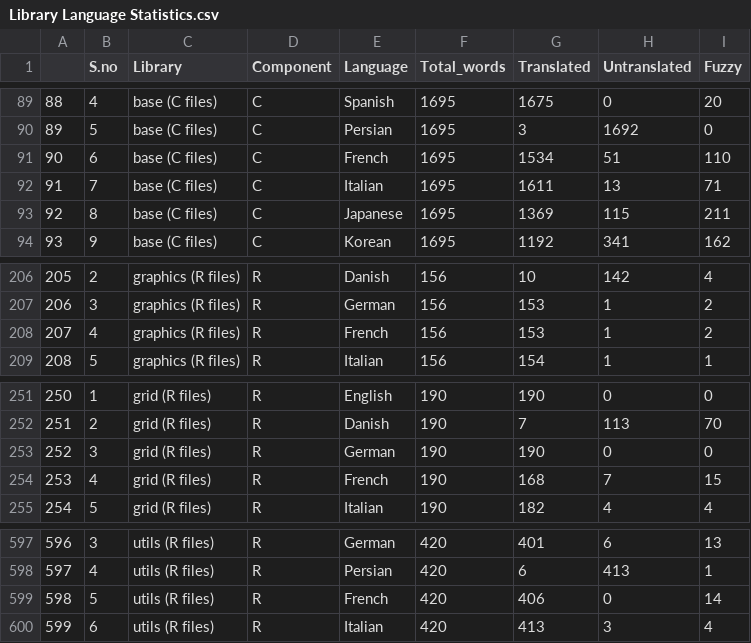
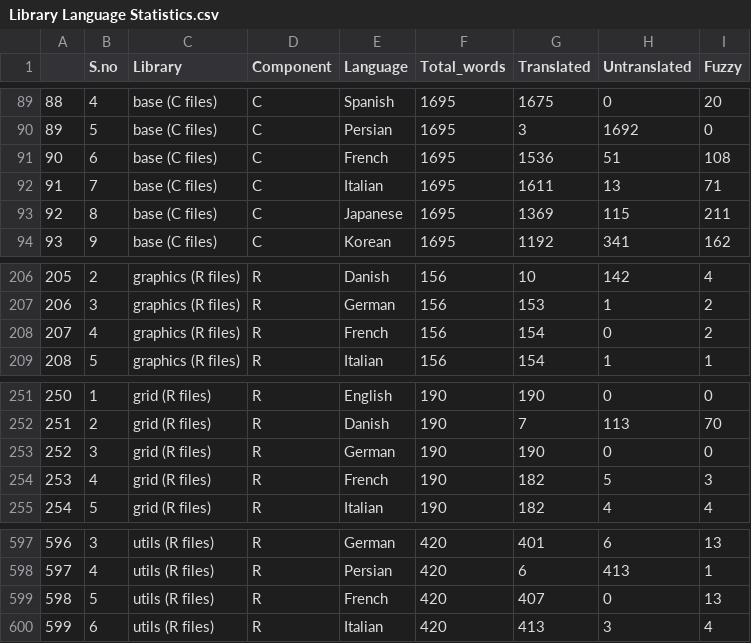
Before and after one commit to r-devel/translations-dashboard, a CSV file: weblate/Library Language Statistics/Library Language Statistics.csv, drawn as a sheet; only a part is shown, gaps mark what is left out.

```diff
--- a/weblate/Library Language Statistics/Library Language Statistics.csv
+++ b/weblate/Library Language Statistics/Library Language Statistics.csv
@@ -90,3 +90,3 @@
 "89",5,"base (C files)","C","Persian",1695,3,1692,0
-"90",6,"base (C files)","C","French",1695,1534,51,110
+"90",6,"base (C files)","C","French",1695,1536,51,108
 "91",7,"base (C files)","C","Italian",1695,1611,13,71
@@ -207,3 +207,3 @@
 "206",3,"graphics (R files)","R","German",156,153,1,2
-"207",4,"graphics (R files)","R","French",156,153,1,2
+"207",4,"graphics (R files)","R","French",156,154,0,2
 "208",5,"graphics (R files)","R","Italian",156,154,1,1
@@ -253,3 +253,3 @@
 "252",3,"grid (R files)","R","German",190,190,0,0
-"253",4,"grid (R files)","R","French",190,168,7,15
+"253",4,"grid (R files)","R","French",190,182,5,3
 "254",5,"grid (R files)","R","Italian",190,182,4,4
@@ -598,3 +598,3 @@
 "597",4,"utils (R files)","R","Persian",420,6,413,1
-"598",5,"utils (R files)","R","French",420,406,0,14
+"598",5,"utils (R files)","R","French",420,407,0,13
 "599",6,"utils (R files)","R","Italian",420,413,3,4
```
